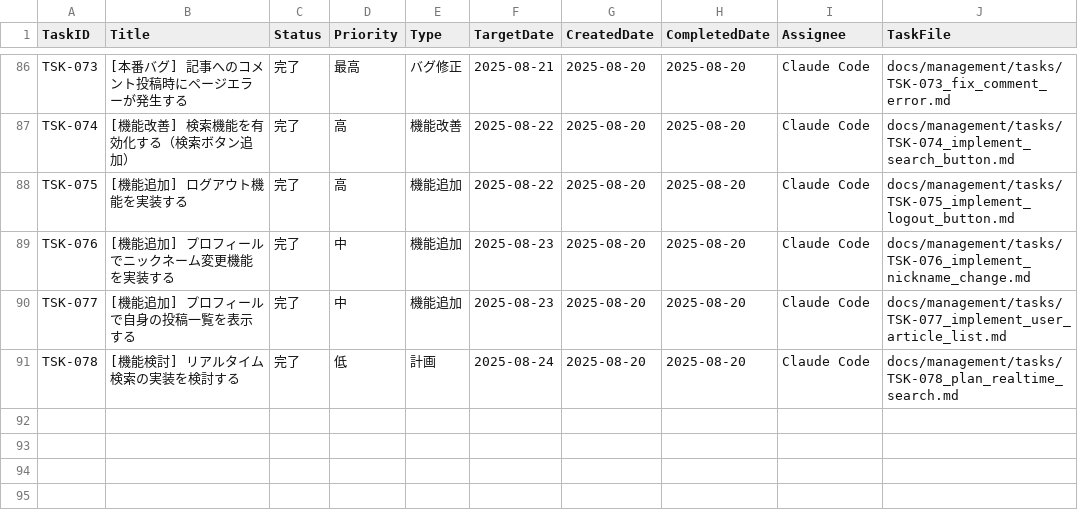
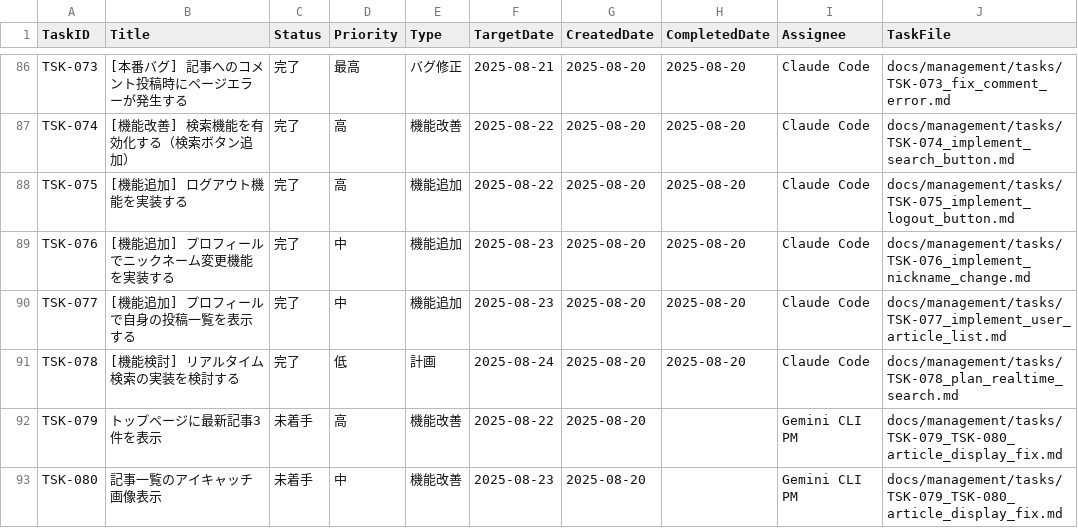
Before and after one commit to masa162/uch, a CSV file: docs/management/task_log.csv, drawn as a sheet; only a part is shown, gaps mark what is left out.

Commit message:
top article

```diff
--- a/docs/management/task_log.csv
+++ b/docs/management/task_log.csv
@@ -91 +91,3 @@ TSK-077,[機能追加] プロフィールで自身の投稿一覧を表示する
 TSK-078,[機能検討] リアルタイム検索の実装を検討する,完了,低,計画,2025-08-24,2025-08-20,2025-08-20,Claude Code,docs/management/tasks/TSK-078_plan_realtime_search.md
+TSK-079,トップページに最新記事3件を表示,未着手,高,機能改善,2025-08-22,2025-08-20,,Gemini CLI PM,docs/management/tasks/TSK-079_TSK-080_article_display_fix.md
+TSK-080,記事一覧のアイキャッチ画像表示,未着手,中,機能改善,2025-08-23,2025-08-20,,Gemini CLI PM,docs/management/tasks/TSK-079_TSK-080_article_display_fix.md
```
Also changed, not shown: 3 other files.
